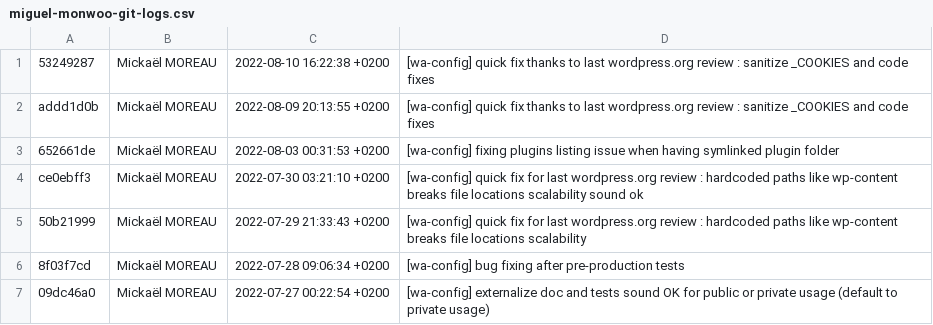
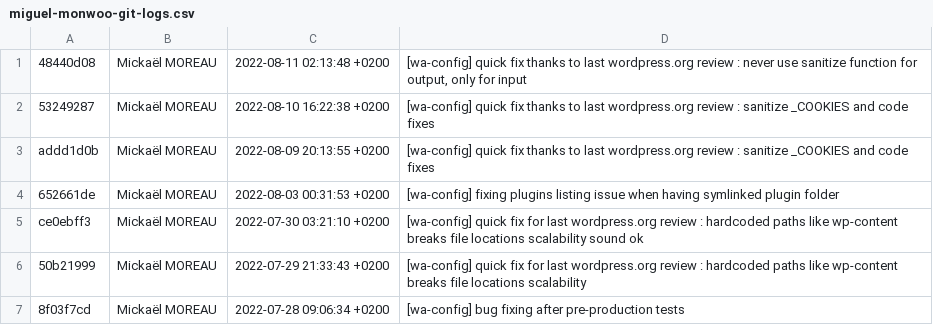
Before and after one commit to mickael-moreau/WebAgencyCertificate, a CSV file: e-commerce/wp-content/plugins/wa-config-0.0.2/miguel-monwoo-git-logs.csv, drawn as a sheet; only a part is shown; the shorter side is filled out with more unchanged rows.

Commit message:
[wa-config] quick fix thanks to last wordpress.org review : never use sanitize function for output, only for input and narrow  usage

```diff
--- a/e-commerce/wp-content/plugins/wa-config-0.0.2/miguel-monwoo-git-logs.csv
+++ b/e-commerce/wp-content/plugins/wa-config-0.0.2/miguel-monwoo-git-logs.csv
@@ -1 +1,2 @@
+"48440d08","Mickaël MOREAU","2022-08-11 02:13:48 +0200","[wa-config] quick fix thanks to last wordpress.org review : never use sanitize function for output, only for input"
 "53249287","Mickaël MOREAU","2022-08-10 16:22:38 +0200","[wa-config] quick fix thanks to last wordpress.org review : sanitize _COOKIES and code fixes"
```
Also changed, not shown: 3 other files.
